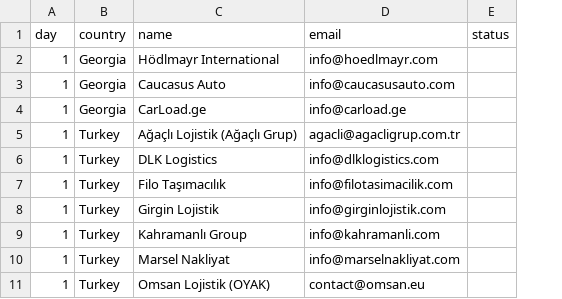
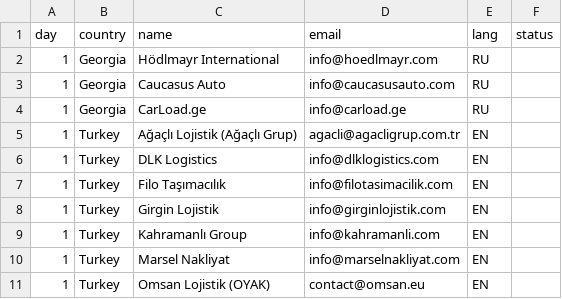
Before and after one commit to art20021986-wq/ua-art-autopilot, a CSV file: cloud/carriers_list_002/email_batches.csv, drawn as a sheet; only a part is shown; the diff names each change by its address in the sheet, - before the commit and + after, or states it on an @@ line.

```diff
--- a/cloud/carriers_list_002/email_batches.csv
+++ b/cloud/carriers_list_002/email_batches.csv
+column E (lang), rows 2-11: RU | RU | RU | EN | EN | EN | EN | EN | EN | EN
```
Also changed, not shown: 2 other files.
